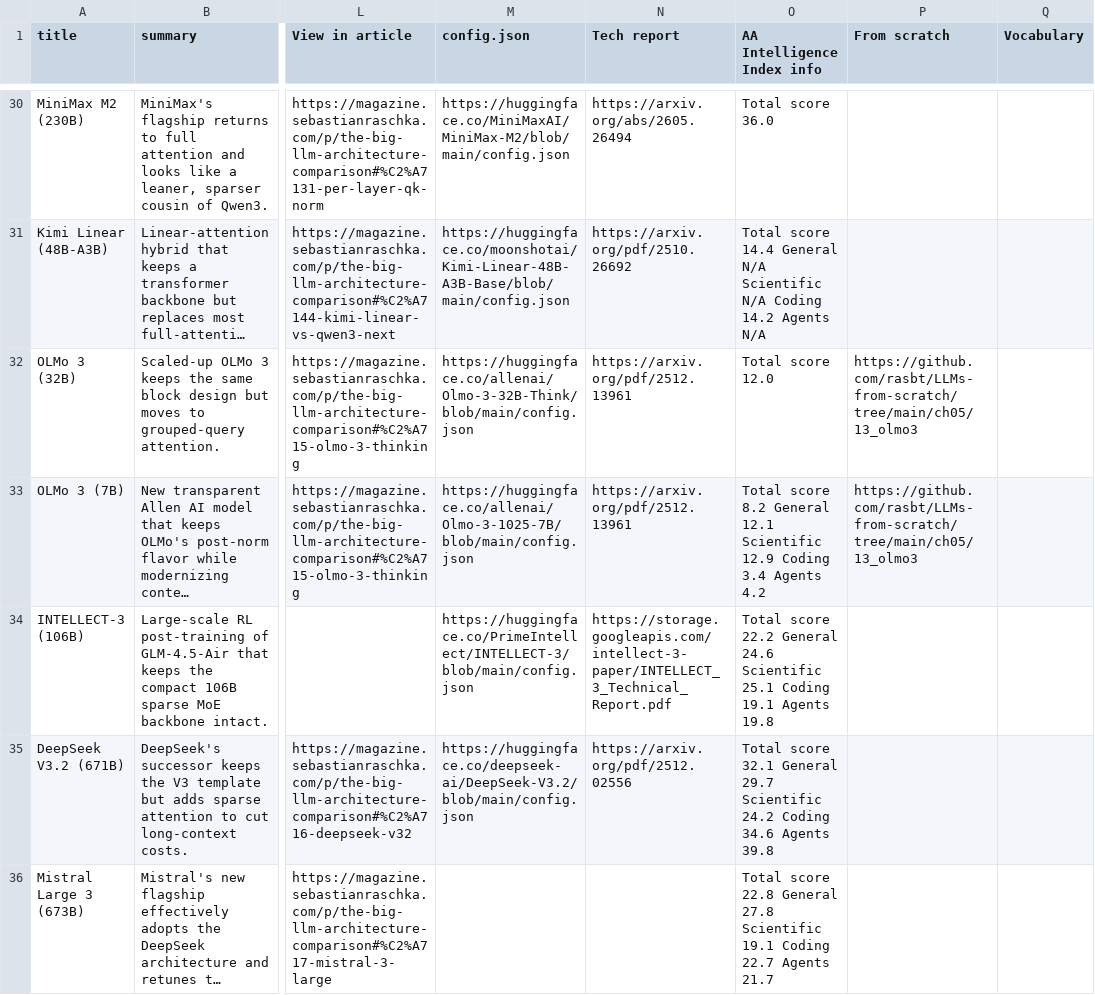
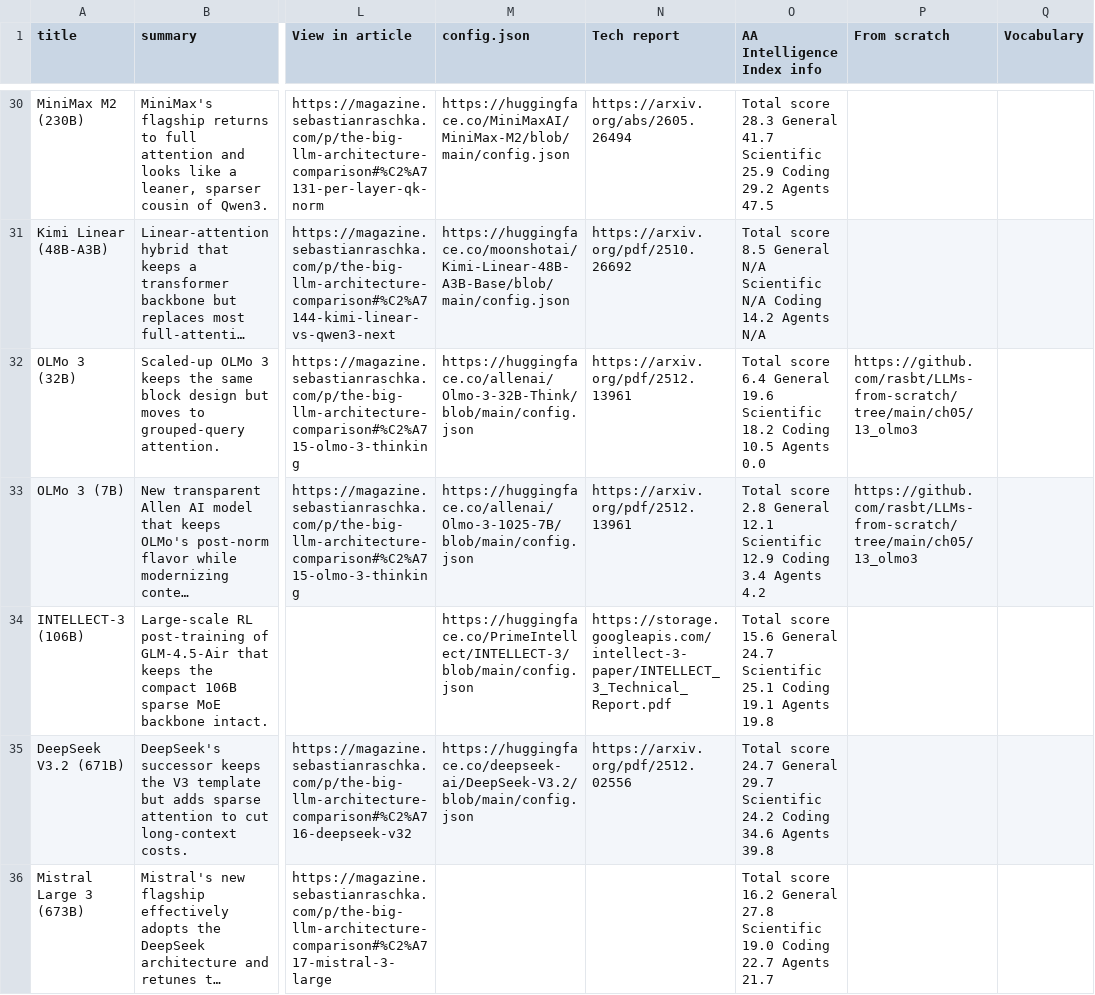
Before and after one commit to qundao/backup-llm-architecture-gallery, a TSV file: llm-list.tsv, drawn as a sheet; only a part is shown, gaps mark what is left out; long unchanged cells end in …; the diff covers the shown part only; the diff names each change by its address in the sheet, - before the commit and + after, or states it on an @@ line.

```diff
--- a/llm-list.tsv
+++ b/llm-list.tsv
-O30 (AA Intelligence Index info): Total score 36.0
+O30 (AA Intelligence Index info): Total score 28.3 General 41.7 Scientific 25.9 Coding 29.2 Agents 47.5
-O31 (AA Intelligence Index info): Total score 14.4 General N/A…
+O31 (AA Intelligence Index info): Total score 8.5 General N/A…
-O32 (AA Intelligence Index info): Total score 12.0
+O32 (AA Intelligence Index info): Total score 6.4 General 19.6 Scientific 18.2 Coding 10.5 Agents 0.0
-O33 (AA Intelligence Index info): Total score 8.2 General 12.1…
+O33 (AA Intelligence Index info): Total score 2.8 General 12.1…
-O34 (AA Intelligence Index info): Total score 22.2 General 24.6 Scientific 25.1…
+O34 (AA Intelligence Index info): Total score 15.6 General 24.7 Scientific 25.1…
-O35 (AA Intelligence Index info): Total score 32.1 General 29.7…
+O35 (AA Intelligence Index info): Total score 24.7 General 29.7…
-O36 (AA Intelligence Index info): Total score 22.8 General 27.8 Scientific 19.1 Coding 22.7…
+O36 (AA Intelligence Index info): Total score 16.2 General 27.8 Scientific 19.0 Coding 22.7…
```
Also changed, not shown: 4 added rows and 64 edited cells elsewhere in this file, 6 other files.
